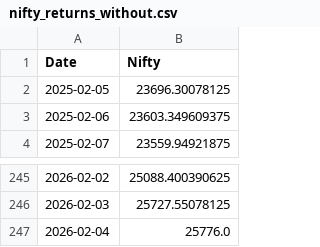
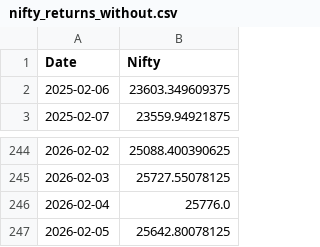
Before and after one commit to rahuly3108/Stock_pyodide, a CSV file: nifty_returns_without.csv, drawn as a sheet; only a part is shown, gaps mark what is left out.

```diff
--- a/nifty_returns_without.csv
+++ b/nifty_returns_without.csv
@@ -1,3 +1,2 @@
 Date,Nifty
-2025-02-05,23696.30078125
 2025-02-06,23603.349609375
@@ -247 +246,2 @@ Date,Nifty
 2026-02-04,25776.0
+2026-02-05,25642.80078125
```
Also changed, not shown: nifty_returns.csv, stock_prt_chng.csv, 1 other file.
